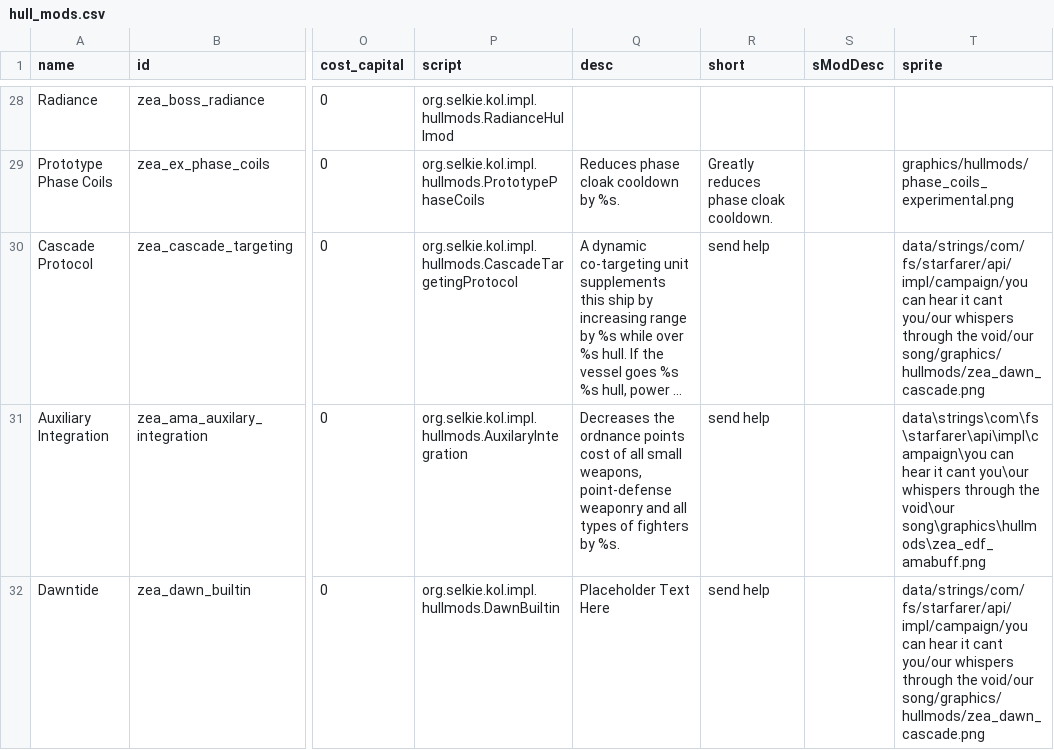
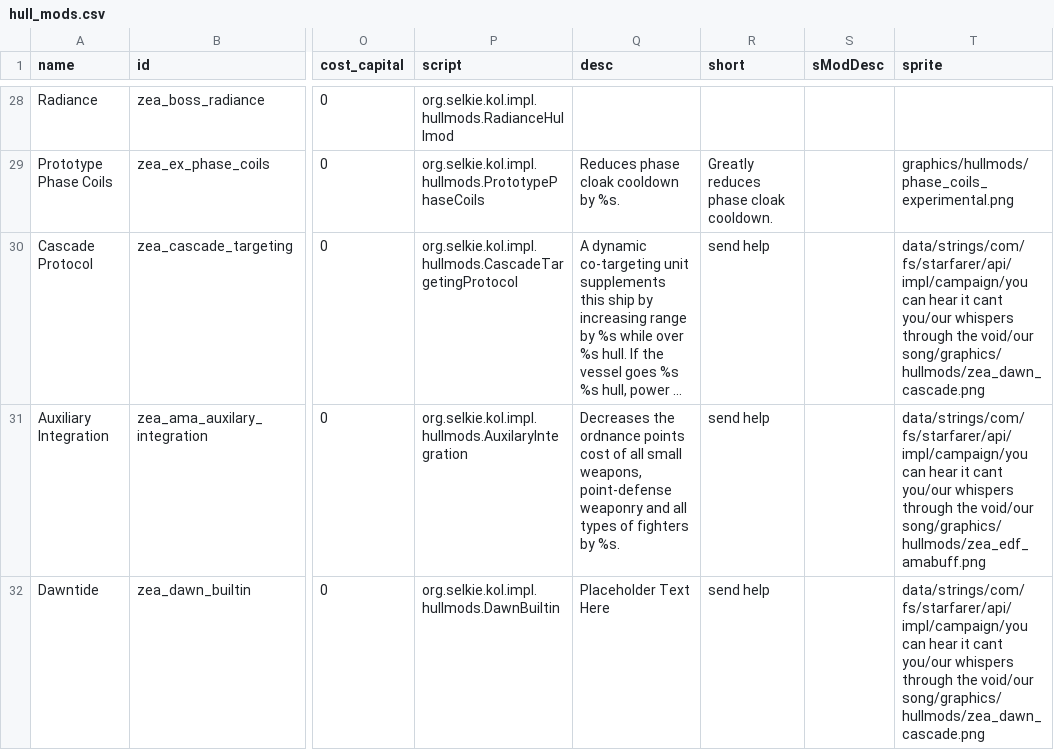
Before and after one commit to Dal-041/Knights_of_Ludd, a CSV file: data/hullmods/hull_mods.csv, drawn as a sheet; only a part is shown, gaps mark what is left out; long unchanged cells end in …; the diff names each change by its address in the sheet, - before the commit and + after, or states it on an @@ line.

Commit message:
Replace backslashes hull_mods.csv with forward slashes
Backslashes in the path for a hullmod's sprite cause a failure to load the sprite and thus a crash to desktop upon game startup on macOS and Linux. Replacing the backslashes with forward slashes fixes this.

```diff
--- a/data/hullmods/hull_mods.csv
+++ b/data/hullmods/hull_mods.csv
-T31 (sprite): data\strings\com\fs\starfarer\api\impl\campaign\you can hear it cant you\our whispers through the void\our song\graphics\hullmods\zea_edf_amabuff.png
+T31 (sprite): data/strings/com/fs/starfarer/api/impl/campaign/you can hear it cant you/our whispers through the void/our song/graphics/hullmods/zea_edf_amabuff.png
```
